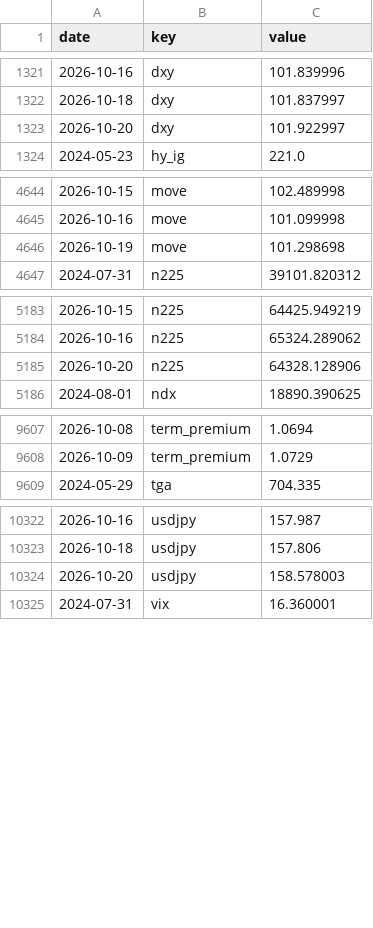
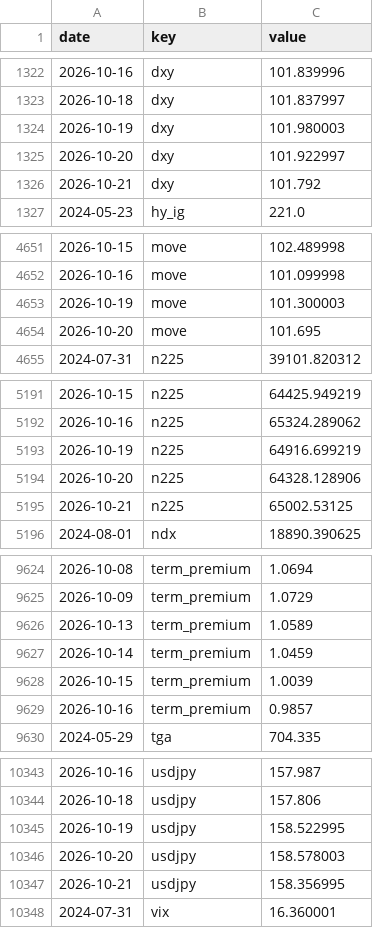
Before and after one commit to pony0278/Liquidity-risk-console, a CSV file: data/history.csv, drawn as a sheet; only a part is shown, gaps mark what is left out; the diff covers the shown part only.

```diff
--- a/data/history.csv
+++ b/data/history.csv
@@ -1322,3 +1323,5 @@ date,key,value
 2026-10-18,dxy,101.837997
+2026-10-19,dxy,101.980003
 2026-10-20,dxy,101.922997
+2026-10-21,dxy,101.792
 2024-05-23,hy_ig,221.0
@@ -4645,3 +4652,4 @@ date,key,value
 2026-10-16,move,101.099998
-2026-10-19,move,101.298698
+2026-10-19,move,101.300003
+2026-10-20,move,101.695
 2024-07-31,n225,39101.820312
@@ -5184,3 +5192,5 @@ date,key,value
 2026-10-16,n225,65324.289062
+2026-10-19,n225,64916.699219
 2026-10-20,n225,64328.128906
+2026-10-21,n225,65002.53125
 2024-08-01,ndx,18890.390625
@@ -9608,2 +9625,6 @@ date,key,value
 2026-10-09,term_premium,1.0729
+2026-10-13,term_premium,1.0589
+2026-10-14,term_premium,1.0459
+2026-10-15,term_premium,1.0039
+2026-10-16,term_premium,0.9857
 2024-05-29,tga,704.335
@@ -10323,3 +10344,5 @@ date,key,value
 2026-10-18,usdjpy,157.806
+2026-10-19,usdjpy,158.522995
 2026-10-20,usdjpy,158.578003
+2026-10-21,usdjpy,158.356995
 2024-07-31,vix,16.360001
```
Also changed, not shown: 19 added rows and 7 edited cells elsewhere in this file, 10 other files.
